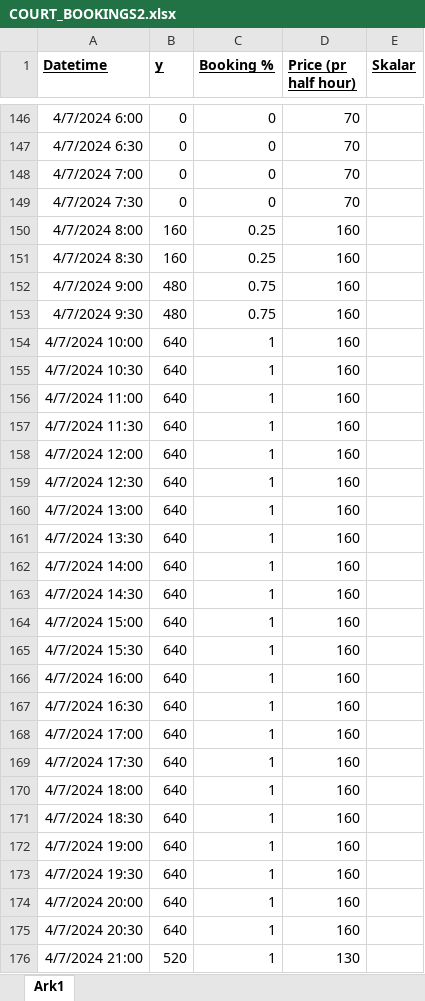
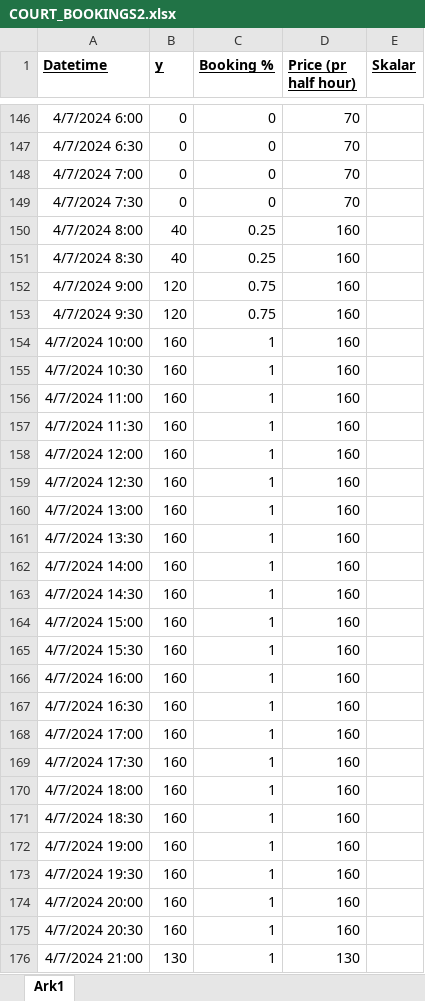
Before and after one commit to alexandermittet/booking-forecasting, an Excel workbook: COURT_BOOKINGS2.xlsx, sheet Ark1, drawn as a sheet; only a part is shown, gaps mark what is left out; values as stored, in another font and other column widths than the file's, no borders; the diff covers the shown part only; the diff names each change by its address in the sheet, - before the commit and + after, or states it on an @@ line.

Commit message:
added 11 apr

```diff
--- a/COURT_BOOKINGS2.xlsx (sheet Ark1)
+++ b/COURT_BOOKINGS2.xlsx (sheet Ark1)
-B150:B151 (y): 160
+B150:B151 (y): 40
-B152:B153 (y): 480
+B152:B153 (y): 120
-B154:B175 (y): 640
+B154:B175 (y): 160
-B176 (y): 520
+B176 (y): 130
```
Also changed, not shown: 36 added rows and 134 edited cells elsewhere in this sheet.
